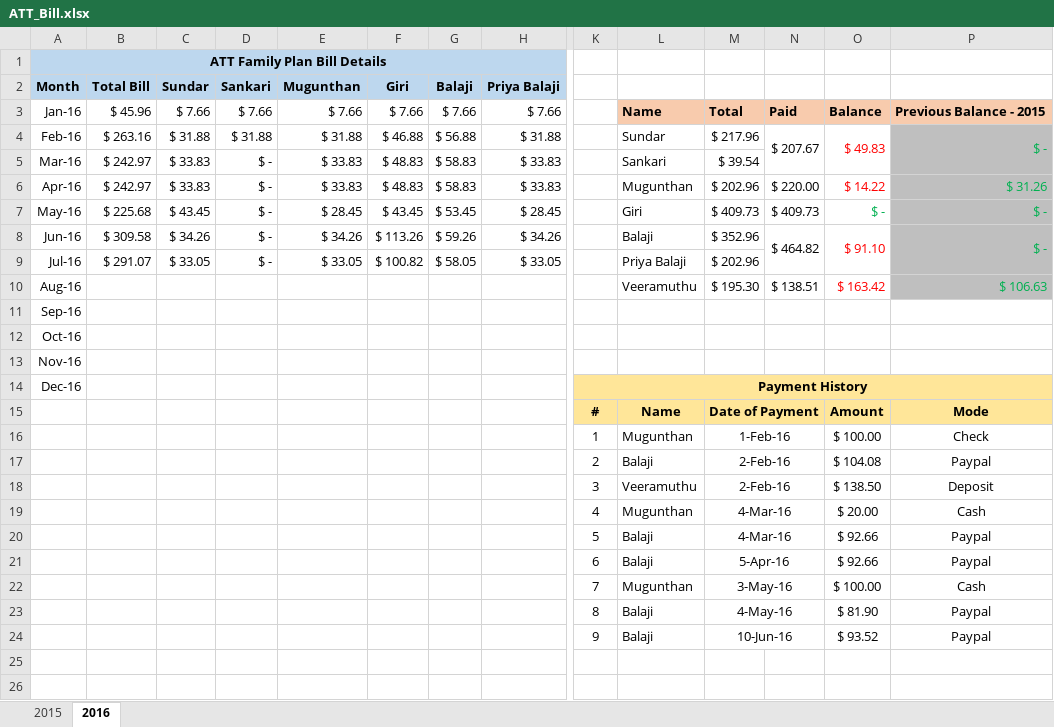
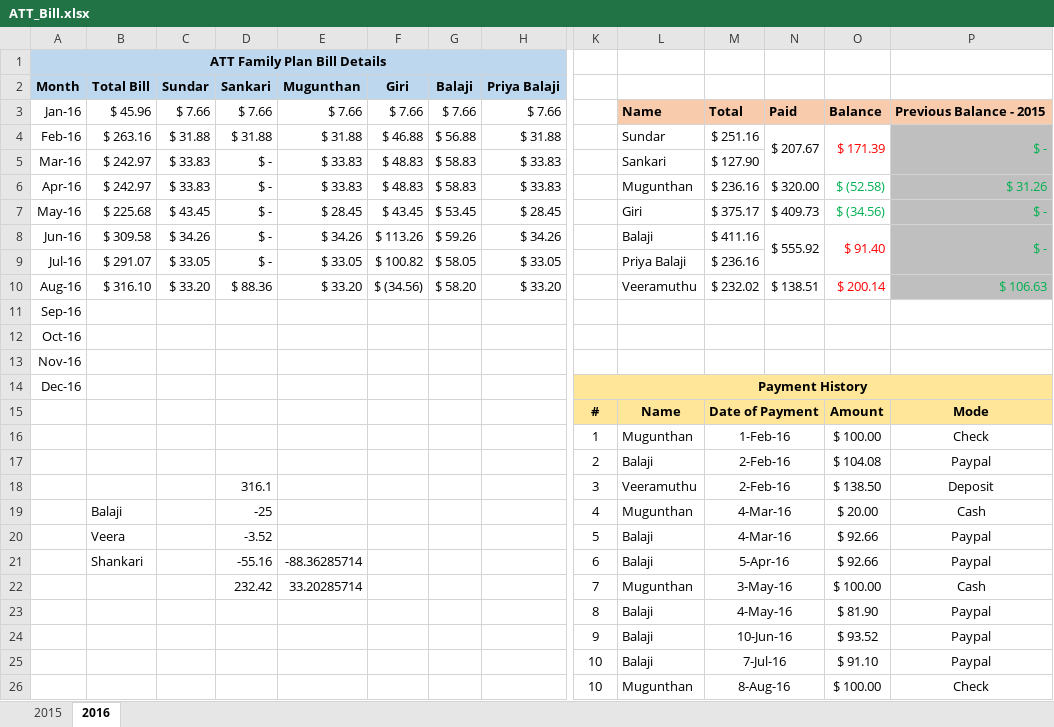
Before and after one commit to girias/ATT_Family_Plan, an Excel workbook: ATT_Bill.xlsx, sheet 2016, drawn as a sheet; only a part is shown, gaps mark what is left out; values as stored, in another font and other column widths than the file's, no borders; removed rows and columns are numbered as before the commit, all else as after; rows hold the shown columns only; the diff names each change by its address in the sheet, - before the commit and + after, or states it on an @@ line.

Commit message:
Updated August billing

```diff
--- a/ATT_Bill.xlsx (sheet 2016)
+++ b/ATT_Bill.xlsx (sheet 2016)
-M4: $ 217.96
+M4: $ 251.16
-O4: $ 49.83
+O4: $ 171.39
-M5: $ 39.54
+M5: $ 127.90
-M6: $ 202.96
+M6: $ 236.16
-N6: $ 220.00
+N6: $ 320.00
-O6: $ 14.22
+O6: $ (52.58)
-O6 text colour: #FF0000
+O6 text colour: #00B050
-M7: $ 409.73
+M7: $ 375.17
-O7: $ -
+O7: $ (34.56)
-M8: $ 352.96
+M8: $ 411.16
-N8: $ 464.82
+N8: $ 555.92
-O8: $ 91.10
+O8: $ 91.40
-M9: $ 202.96
+M9: $ 236.16
-row 10: Aug-16 |  |  |  |  |  |  |  |  | Veeramuthu | $ 195.30 | $ 138.51 | $ 163.42 | $ 106.63
+row 10: Aug-16 | $ 316.10 | $ 33.20 | $ 88.36 | $ 33.20 | $ (34.56) | $ 58.20 | $ 33.20 |  | Veeramuthu | $ 232.02 | $ 138.51 | $ 200.14 | $ 106.63
-D18 (Sankari): (empty)
+D18 (Sankari): 316.1
-B19 (Total Bill): (empty)
+B19 (Total Bill): Balaji
-D19 (Sankari): (empty)
+D19 (Sankari): -25
-B20 (Total Bill): (empty)
+B20 (Total Bill): Veera
-D20 (Sankari): (empty)
+D20 (Sankari): -3.52
-B21 (Total Bill): (empty)
+B21 (Total Bill): Shankari
-D21 (Sankari): (empty)
+D21 (Sankari): -55.16
-E21 (Mugunthan): (empty)
+E21 (Mugunthan): -88.36285714
-D22 (Sankari): (empty)
+D22 (Sankari): 232.42
-E22 (Mugunthan): (empty)
+E22 (Mugunthan): 33.20285714
+row 25:  |  |  |  |  |  |  |  | 10 | Balaji | 7-Jul-16 |  | $ 91.10 | Paypal
+row 26:  |  |  |  |  |  |  |  | 10 | Mugunthan | 8-Aug-16 |  | $ 100.00 | Check
```
